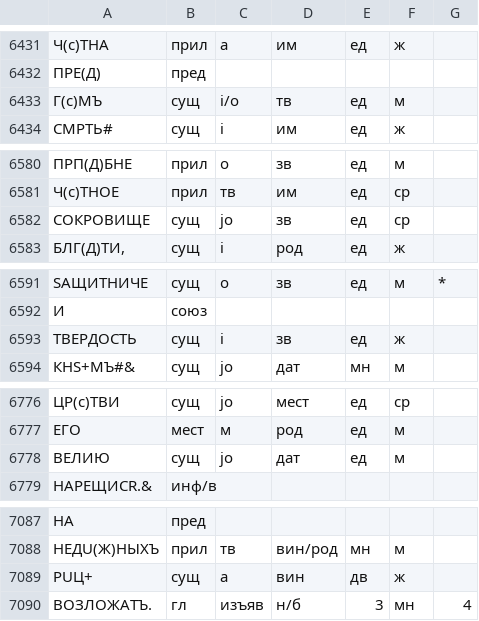
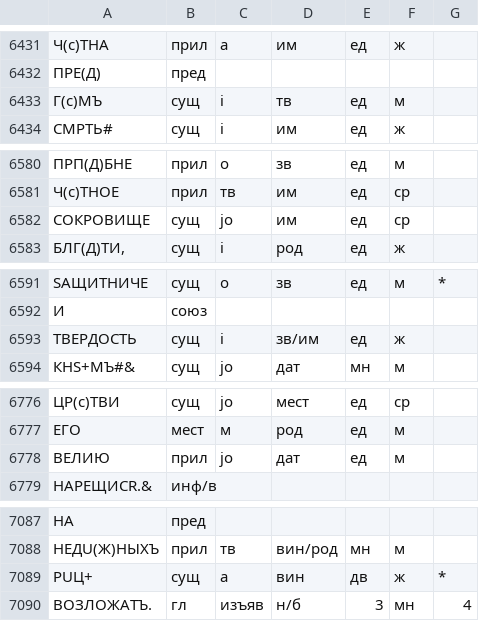
Before and after one commit to vintagentleman/scat-content, a TSV file: annotated/morphology/GrPelsh.tsv, drawn as a sheet; only a part is shown, gaps mark what is left out; the diff covers the shown part only; the diff names each change by its address in the sheet, - before the commit and + after, or states it on an @@ line.

```diff
--- a/annotated/morphology/GrPelsh.tsv
+++ b/annotated/morphology/GrPelsh.tsv
-C6433: i/o
+C6433: i
-D6582: зв
+D6582: им
-D6593: зв
+D6593: зв/им
-B6778: сущ
+B6778: прил
-G7089: (empty)
+G7089: *
```
Also changed, not shown: 7 added rows, 7 removed rows and 16 edited cells elsewhere in this file.
